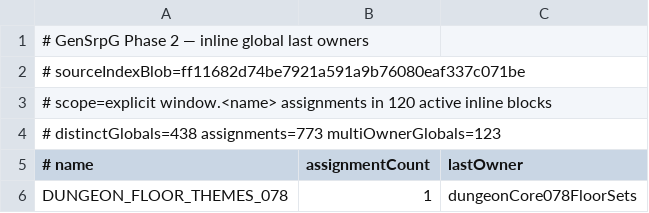
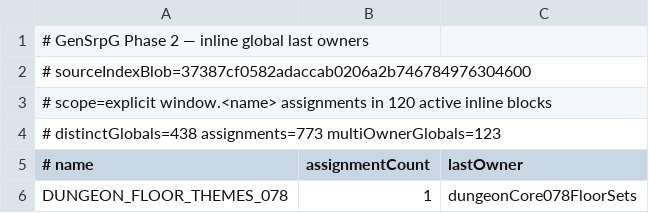
Before and after one commit to slyen4425-cloud/Zombicide-40k, a TSV file: docs/GENSRPG_PHASE2_INLINE_GLOBAL_LAST_OWNERS.tsv, drawn as a sheet; only a part is shown.

Commit message:
chore: align inline audits after IndexedDB storage extraction

```diff
--- a/docs/GENSRPG_PHASE2_INLINE_GLOBAL_LAST_OWNERS.tsv
+++ b/docs/GENSRPG_PHASE2_INLINE_GLOBAL_LAST_OWNERS.tsv
@@ -1,3 +1,3 @@
 # GenSrpG Phase 2 — inline global last owners
-# sourceIndexBlob=ff11682d74be7921a591a9b76080eaf337c071be
+# sourceIndexBlob=37387cf0582adaccab0206a2b746784976304600
 # scope=explicit window.<name> assignments in 120 active inline blocks
```
Also changed, not shown: 5 other files.
